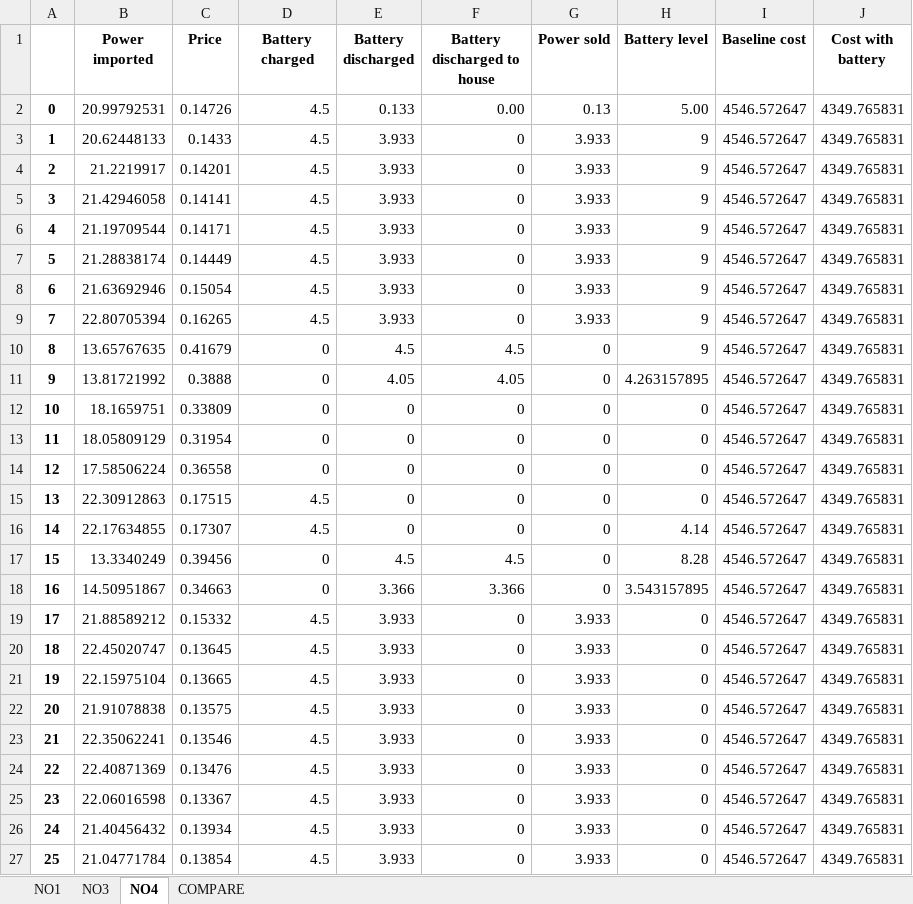
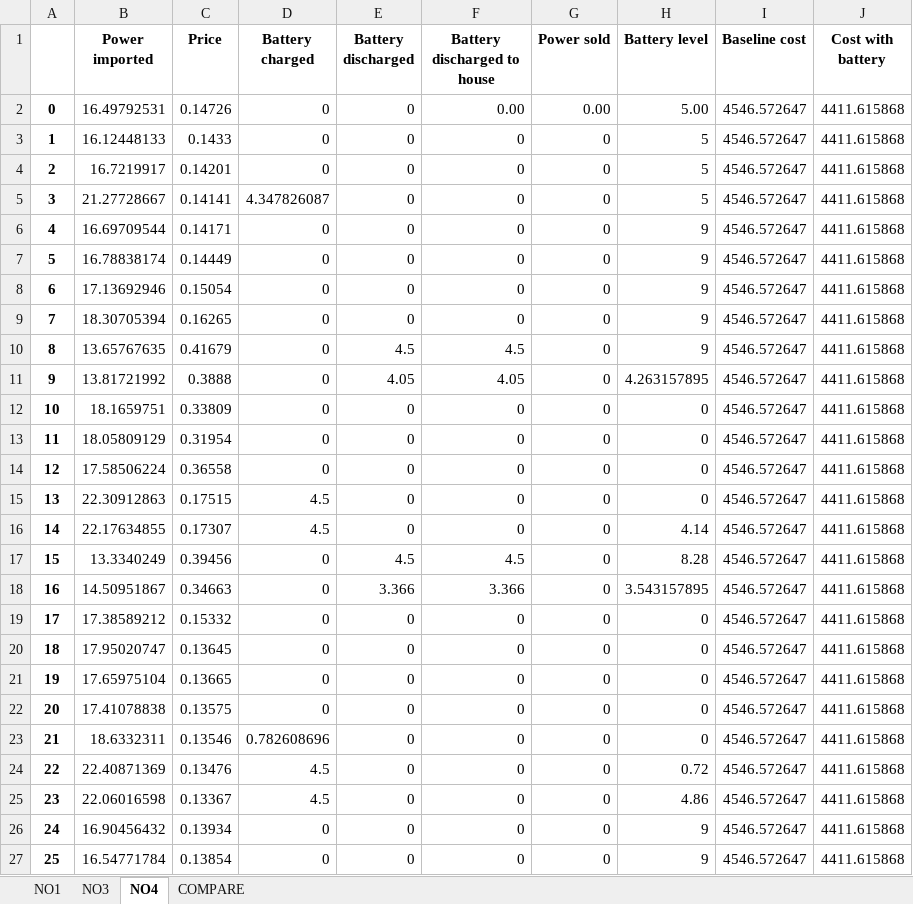
Before and after one commit to jongitoba/big-boi-thesis, an Excel workbook: Test battery data.xlsx, sheet NO4, drawn as a sheet; only a part is shown; values as stored, in another font and other column widths than the file's, no borders; the diff covers the shown part only; the diff names each change by its address in the sheet, - before the commit and + after, or states it on an @@ line.

Commit message:
Some changes to selling power equation

```diff
--- a/Test battery data.xlsx (sheet NO4)
+++ b/Test battery data.xlsx (sheet NO4)
-B2 (Power imported): 20.99792531
+B2 (Power imported): 16.49792531
-D2:D4 (Battery charged): 4.5
+D2:D4 (Battery charged): 0
-E2 (Battery discharged): 0.133
+E2 (Battery discharged): 0
-G2 (Power sold): 0.13
+G2 (Power sold): 0.00
-J2:J27 (Cost with battery): 4349.765831
+J2:J27 (Cost with battery): 4411.615868
-B3 (Power imported): 20.62448133
+B3 (Power imported): 16.12448133
-E3:E9 (Battery discharged): 3.933
+E3:E9 (Battery discharged): 0
-G3:G9 (Power sold): 3.933
+G3:G9 (Power sold): 0
-H3:H5 (Battery level): 9
+H3:H5 (Battery level): 5
-B4 (Power imported): 21.2219917
+B4 (Power imported): 16.7219917
-B5 (Power imported): 21.42946058
+B5 (Power imported): 21.27728667
-D5 (Battery charged): 4.5
+D5 (Battery charged): 4.347826087
-B6 (Power imported): 21.19709544
+B6 (Power imported): 16.69709544
-D6:D9 (Battery charged): 4.5
+D6:D9 (Battery charged): 0
-B7 (Power imported): 21.28838174
+B7 (Power imported): 16.78838174
-B8 (Power imported): 21.63692946
+B8 (Power imported): 17.13692946
-B9 (Power imported): 22.80705394
+B9 (Power imported): 18.30705394
-B19 (Power imported): 21.88589212
+B19 (Power imported): 17.38589212
-D19:D22 (Battery charged): 4.5
+D19:D22 (Battery charged): 0
-E19:E27 (Battery discharged): 3.933
+E19:E27 (Battery discharged): 0
-G19:G27 (Power sold): 3.933
+G19:G27 (Power sold): 0
-B20 (Power imported): 22.45020747
+B20 (Power imported): 17.95020747
-B21 (Power imported): 22.15975104
+B21 (Power imported): 17.65975104
-B22 (Power imported): 21.91078838
+B22 (Power imported): 17.41078838
-B23 (Power imported): 22.35062241
+B23 (Power imported): 18.6332311
-D23 (Battery charged): 4.5
+D23 (Battery charged): 0.782608696
-H24 (Battery level): 0
+H24 (Battery level): 0.72
-H25 (Battery level): 0
+H25 (Battery level): 4.86
-B26 (Power imported): 21.40456432
+B26 (Power imported): 16.90456432
-D26:D27 (Battery charged): 4.5
+D26:D27 (Battery charged): 0
-H26:H27 (Battery level): 0
+H26:H27 (Battery level): 9
-B27 (Power imported): 21.04771784
+B27 (Power imported): 16.54771784
```
Also changed, not shown: 1764 edited cells elsewhere in this sheet, sheet NO3, sheet NO1, 1 other file.
